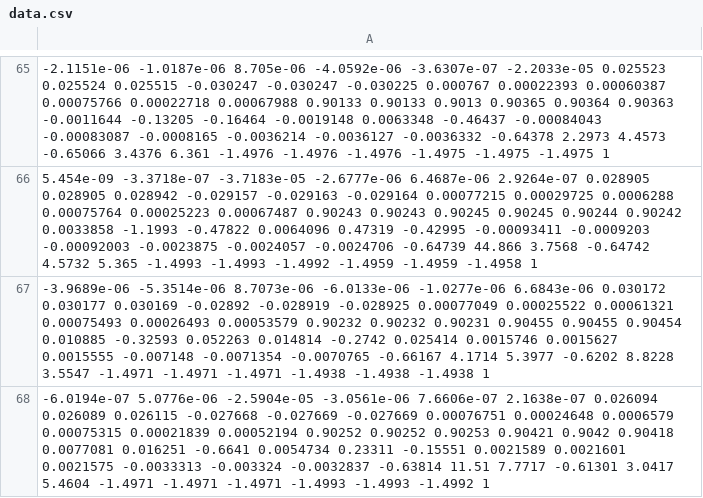
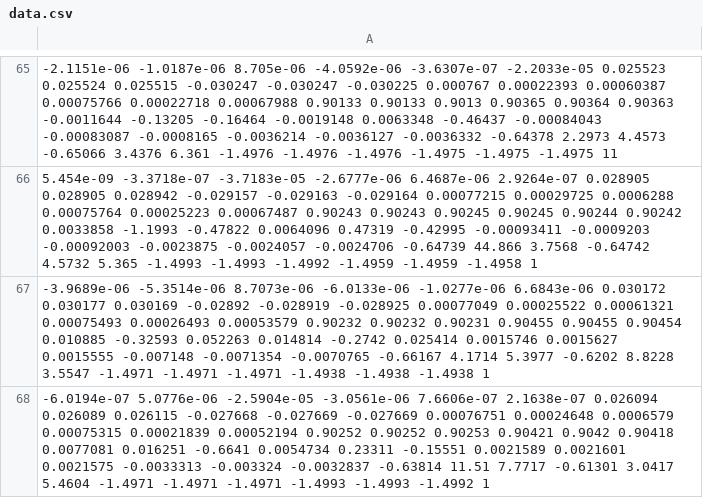
Before and after one commit to isacarnekvist/ucimlr, a CSV file: dataset_test_stubs/SensorLessDrive/data.csv, drawn as a sheet; only a part is shown, gaps mark what is left out; the diff covers the shown part only.

```diff
--- a/dataset_test_stubs/SensorLessDrive/data.csv
+++ b/dataset_test_stubs/SensorLessDrive/data.csv
@@ -65,2 +65,2 @@
--2.1151e-06 -1.0187e-06 8.705e-06 -4.0592e-06 -3.6307e-07 -2.2033e-05 0.025523 0.025524 0.025515 -0.030247 -0.030247 -0.030225 0.000767 0.00022393 0.00060387 0.00075766 0.00022718 0.00067988 0.90133 0.90133 0.9013 0.90365 0.90364 0.90363 -0.0011644 -0.13205 -0.16464 -0.0019148 0.0063348 -0.46437 -0.00084043 -0.00083087 -0.0008165 -0.0036214 -0.0036127 -0.0036332 -0.64378 2.2973 4.4573 -0.65066 3.4376 6.361 -1.4976 -1.4976 -1.4976 -1.4975 -1.4975 -1.4975 1
+-2.1151e-06 -1.0187e-06 8.705e-06 -4.0592e-06 -3.6307e-07 -2.2033e-05 0.025523 0.025524 0.025515 -0.030247 -0.030247 -0.030225 0.000767 0.00022393 0.00060387 0.00075766 0.00022718 0.00067988 0.90133 0.90133 0.9013 0.90365 0.90364 0.90363 -0.0011644 -0.13205 -0.16464 -0.0019148 0.0063348 -0.46437 -0.00084043 -0.00083087 -0.0008165 -0.0036214 -0.0036127 -0.0036332 -0.64378 2.2973 4.4573 -0.65066 3.4376 6.361 -1.4976 -1.4976 -1.4976 -1.4975 -1.4975 -1.4975 11
 5.454e-09 -3.3718e-07 -3.7183e-05 -2.6777e-06 6.4687e-06 2.9264e-07 0.028905 0.028905 0.028942 -0.029157 -0.029163 -0.029164 0.00077215 0.00029725 0.0006288 0.00075764 0.00025223 0.00067487 0.90243 0.90243 0.90245 0.90245 0.90244 0.90242 0.0033858 -1.1993 -0.47822 0.0064096 0.47319 -0.42995 -0.00093411 -0.0009203 -0.00092003 -0.0023875 -0.0024057 -0.0024706 -0.64739 44.866 3.7568 -0.64742 4.5732 5.365 -1.4993 -1.4993 -1.4992 -1.4959 -1.4959 -1.4958 1
```
Also changed, not shown: 56 edited cells elsewhere in this file, dataset_test_stubs/BankMarketing/bank-additional/bank-additional-full.csv, dataset_test_stubs/Landsat/test.csv, 12 other files.
